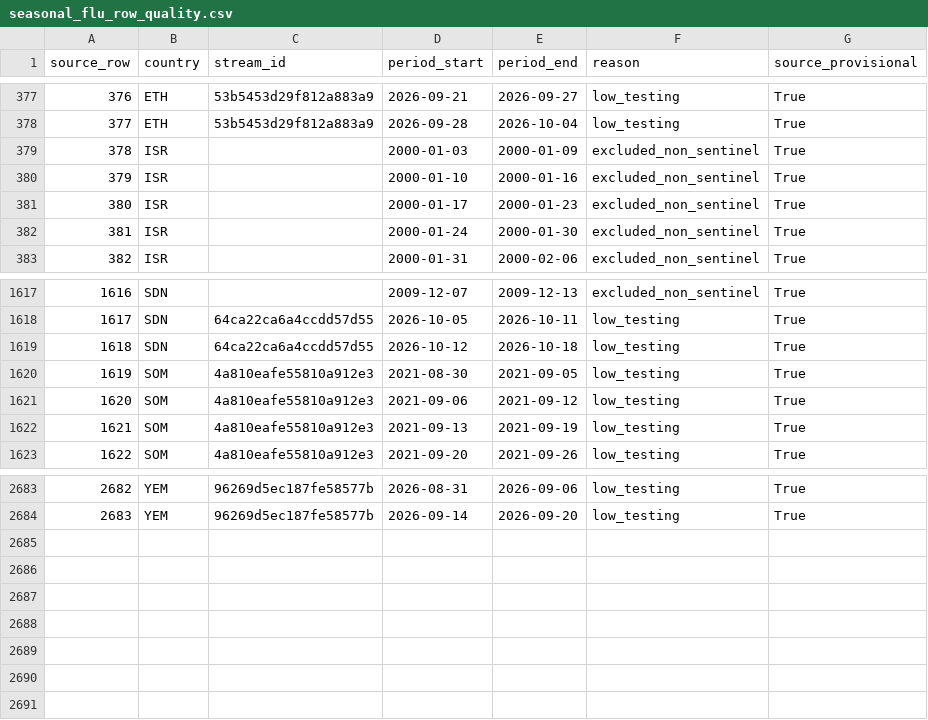
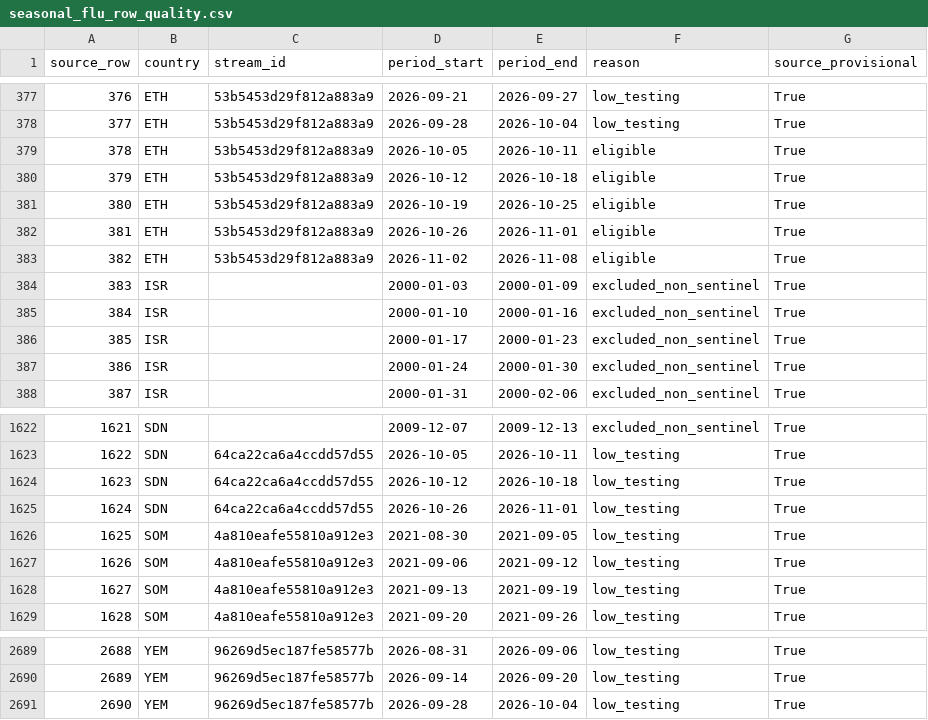
Before and after one commit to Biblejustin/correlations, a CSV file: results/monitoring/extensions/seasonal_flu_row_quality.csv, drawn as a sheet; only a part is shown, gaps mark what is left out; addresses are those after the commit; the diff names each change by its address in the sheet, - before the commit and + after, or states it on an @@ line.

```diff
--- a/results/monitoring/extensions/seasonal_flu_row_quality.csv
+++ b/results/monitoring/extensions/seasonal_flu_row_quality.csv
+row 379: 378 | ETH | 53b5453d29f812a883a9 | 2026-10-05 | 2026-10-11 | eligible | True
+row 380: 379 | ETH | 53b5453d29f812a883a9 | 2026-10-12 | 2026-10-18 | eligible | True
+row 381: 380 | ETH | 53b5453d29f812a883a9 | 2026-10-19 | 2026-10-25 | eligible | True
+row 382: 381 | ETH | 53b5453d29f812a883a9 | 2026-10-26 | 2026-11-01 | eligible | True
+row 383: 382 | ETH | 53b5453d29f812a883a9 | 2026-11-02 | 2026-11-08 | eligible | True
@@ column A (source_row) renumbered between rows 384 and 2690 @@
+row 1625: 1624 | SDN | 64ca22ca6a4ccdd57d55 | 2026-10-26 | 2026-11-01 | low_testing | True
+row 2691: 2690 | YEM | 96269d5ec187fe58577b | 2026-09-28 | 2026-10-04 | low_testing | True
```
Also changed, not shown: data/flares_swpc.csv, data/israel_monitoring/israel-rain-agriculture/data/water_covariates_reported.csv, 52 other files.
